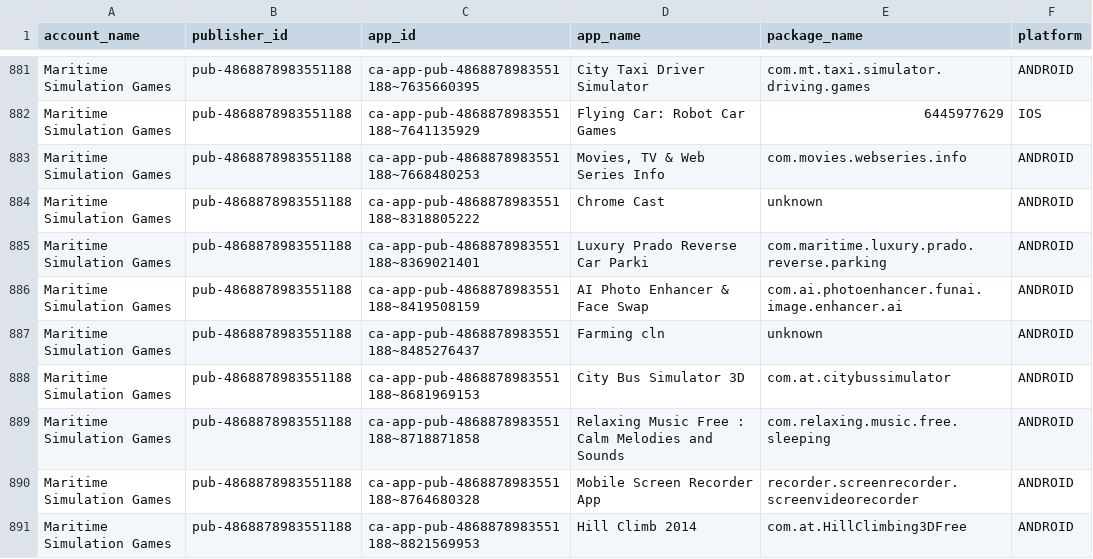
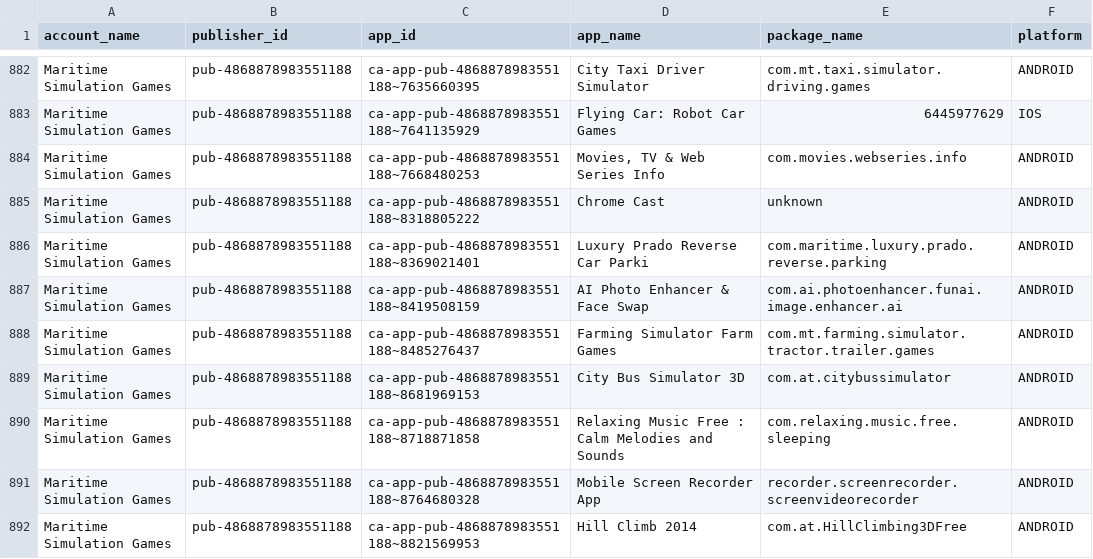
Before and after one commit to Automation2-admob/fcast-ad-engine, a CSV file: admob_apps_list.csv, drawn as a sheet; only a part is shown, gaps mark what is left out; the diff covers the shown part only.

```diff
--- a/admob_apps_list.csv
+++ b/admob_apps_list.csv
@@ -886,3 +887,3 @@ Maritime Simulation Games,pub-4868878983551188,ca-app-pub-4868878983551188~83690
 Maritime Simulation Games,pub-4868878983551188,ca-app-pub-4868878983551188~8419508159,AI Photo Enhancer & Face Swap,com.ai.photoenhancer.funai.image.enhancer.ai,ANDROID
-Maritime Simulation Games,pub-4868878983551188,ca-app-pub-4868878983551188~8485276437,Farming cln,unknown,ANDROID
+Maritime Simulation Games,pub-4868878983551188,ca-app-pub-4868878983551188~8485276437,Farming Simulator Farm Games,com.mt.farming.simulator.tractor.trailer.games,ANDROID
 Maritime Simulation Games,pub-4868878983551188,ca-app-pub-4868878983551188~8681969153,City Bus Simulator 3D,com.at.citybussimulator,ANDROID
```
Also changed, not shown: 1 added row and 6 edited cells elsewhere in this file.
